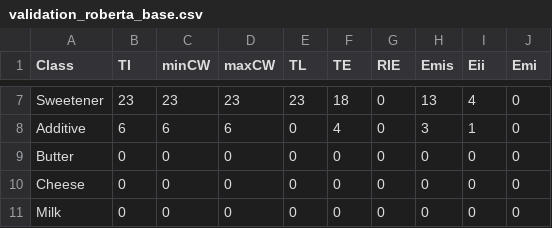
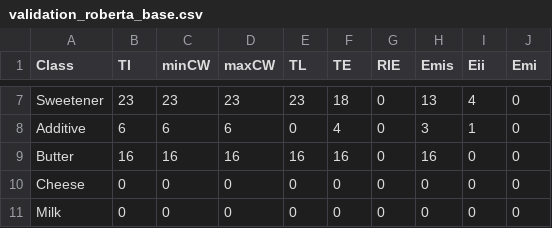
Before and after one commit to Chistera4-Expectation/experiments-knowledge-harvest-from-llm, a CSV file: validation/validation_roberta_base.csv, drawn as a sheet; only a part is shown, gaps mark what is left out; the diff names each change by its address in the sheet, - before the commit and + after, or states it on an @@ line.

```diff
--- a/validation/validation_roberta_base.csv
+++ b/validation/validation_roberta_base.csv
-B9 (TI): 0
+B9 (TI): 16
-C9 (minCW): 0
+C9 (minCW): 16
-D9 (maxCW): 0
+D9 (maxCW): 16
-E9 (TL): 0
+E9 (TL): 16
-F9 (TE): 0
+F9 (TE): 16
-H9 (Emis): 0
+H9 (Emis): 16
```
Also changed, not shown: validation/validation_roberta_base_individuales.csv.
